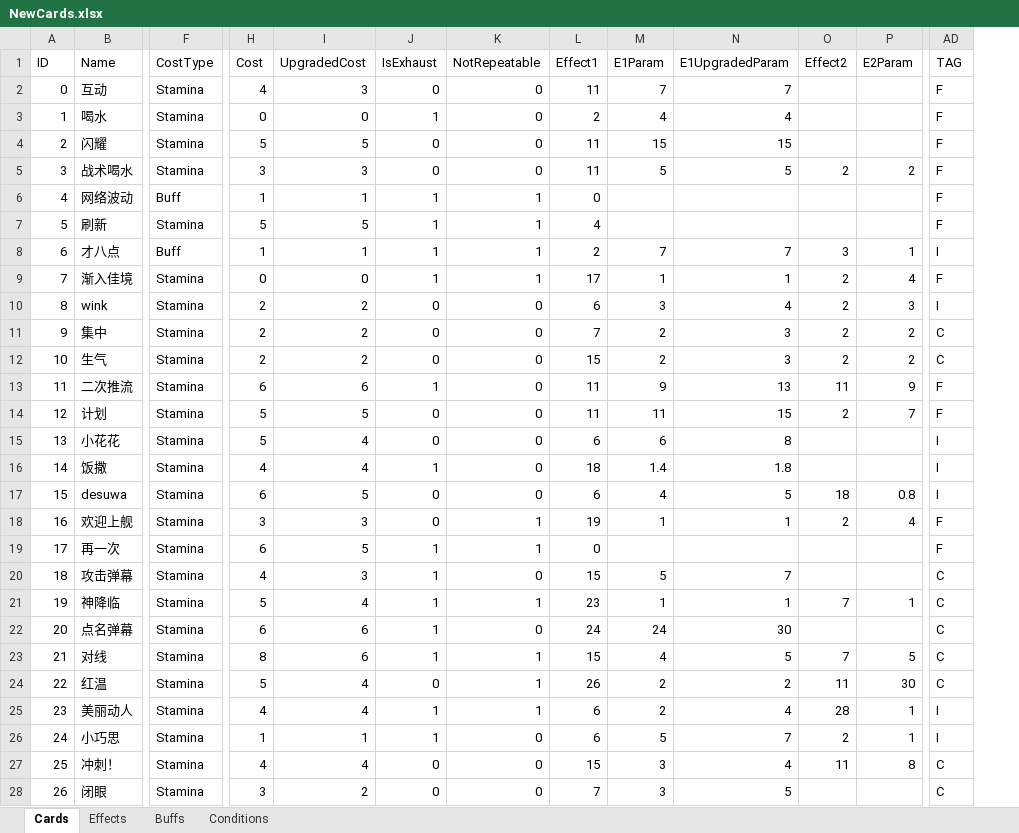
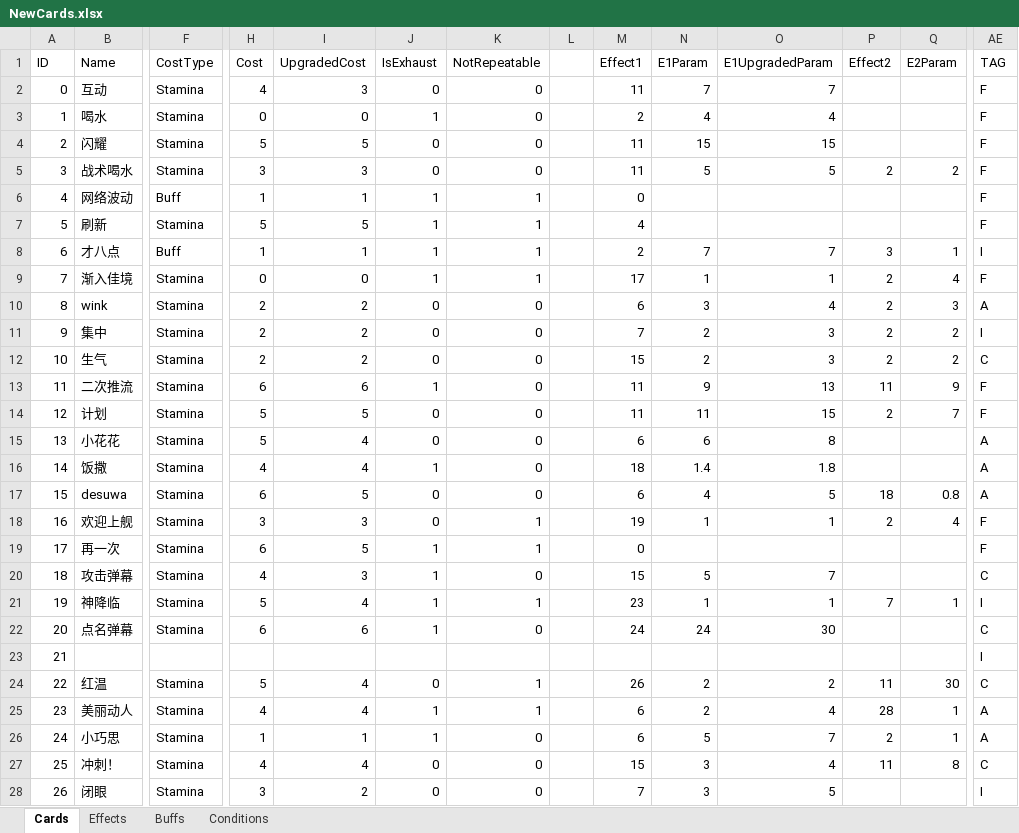
Before and after one commit to MHProtein/VTuberSim, an Excel workbook: Assets/Resources/Configurations/NewCards.xlsx, sheet Cards, drawn as a sheet; only a part is shown, gaps mark what is left out; values as stored, in another font and other column widths than the file's, no borders; removed rows and columns are numbered as before the commit, all else as after; rows hold the shown columns only; the diff covers the shown part only; the diff names each change by its address in the sheet, - before the commit and + after, or states it on an @@ line.

Commit message:
crad

```diff
--- a/Assets/Resources/Configurations/NewCards.xlsx (sheet Cards)
+++ b/Assets/Resources/Configurations/NewCards.xlsx (sheet Cards)
+column L, empty
-AE10 (TAG): I
+AE10 (TAG): A
-AE11 (TAG): C
+AE11 (TAG): I
-AE15:AE17 (TAG): I
+AE15:AE17 (TAG): A
-AE21 (TAG): C
+AE21 (TAG): I
-row 23: 21 | 对线 | Stamina | 8 | 6 | 1 | 1 | 15 | 4 | 5 | 7 | 5 | C
+row 23: 21 |  |  |  |  |  |  |  |  |  |  |  |  | I
-AE25:AE26 (TAG): I
+AE25:AE26 (TAG): A
-AE28 (TAG): C
+AE28 (TAG): I
```
Also changed, not shown: 4 removed rows, 21 edited cells and row numbers in column A elsewhere in this sheet, sheet Effects, sheet Conditions.
